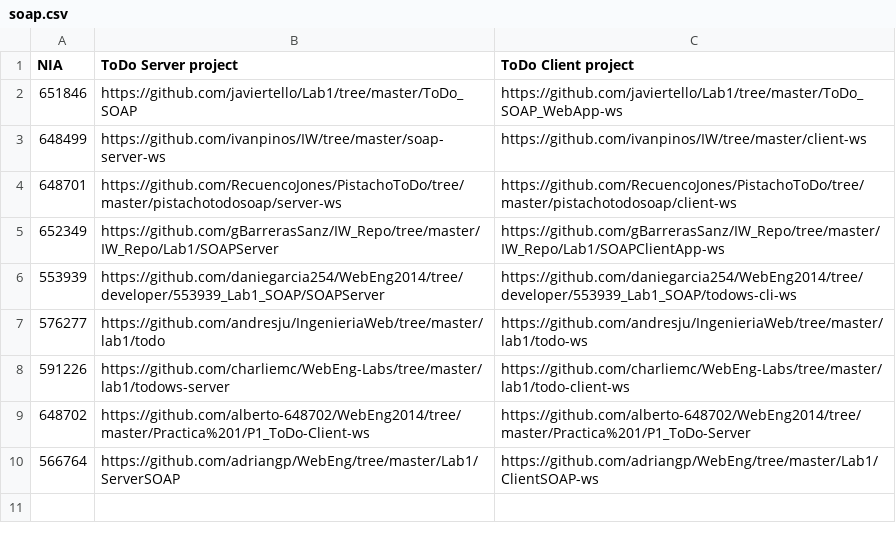
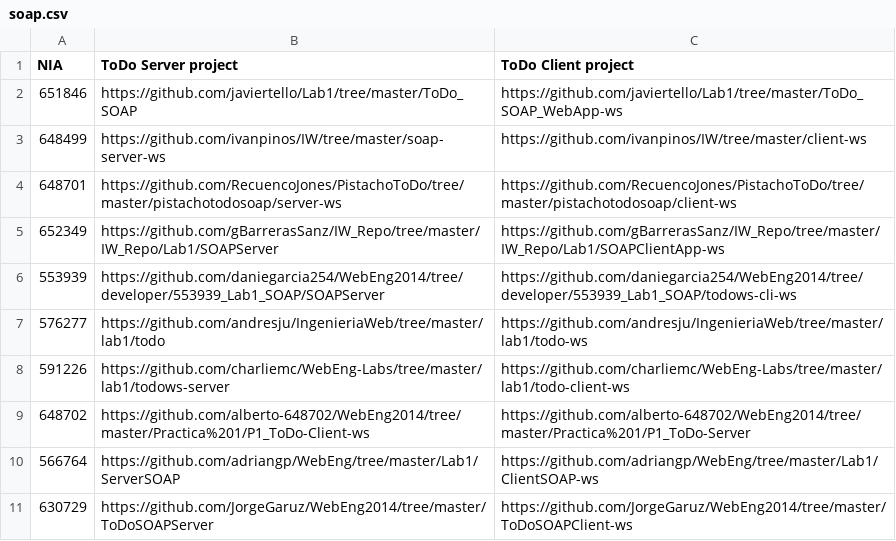
Before and after one commit to pablooli/WebEng2014, a CSV file: labs/soap.csv, drawn as a sheet.

Commit message:
Update soap.csv

```diff
--- a/labs/soap.csv
+++ b/labs/soap.csv
@@ -10 +10,2 @@ NIA, ToDo Server project, ToDo Client project
 566764, https://github.com/adriangp/WebEng/tree/master/Lab1/ServerSOAP, https://github.com/adriangp/WebEng/tree/master/Lab1/ClientSOAP-ws
+630729, https://github.com/JorgeGaruz/WebEng2014/tree/master/ToDoSOAPServer, https://github.com/JorgeGaruz/WebEng2014/tree/master/ToDoSOAPClient-ws
```
